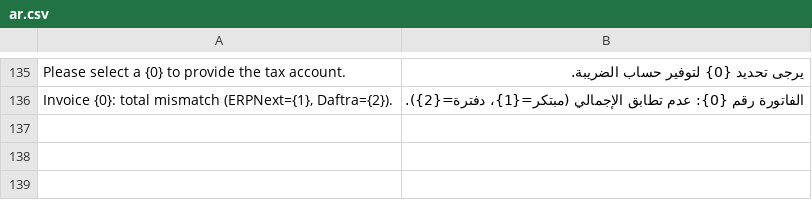
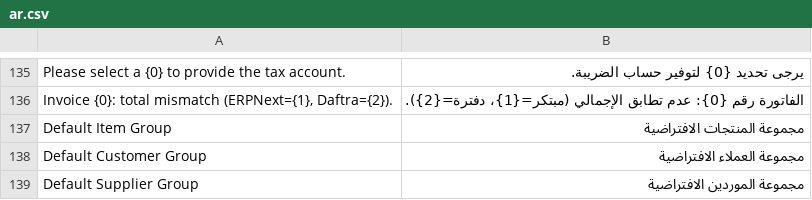
Before and after one commit to next-mubtkir/mubtkir_import_tool, a CSV file: mubtkir_import_tool/translations/ar.csv, drawn as a sheet; only a part is shown, gaps mark what is left out.

Commit message:
feat: add default Item/Customer/Supplier Group selectors

```diff
--- a/mubtkir_import_tool/translations/ar.csv
+++ b/mubtkir_import_tool/translations/ar.csv
@@ -136 +136,4 @@ Please select a {0} to provide the tax account.,يرجى تحديد {0} لتوف
 "Invoice {0}: total mismatch (ERPNext={1}, Daftra={2}).",الفاتورة رقم {0}: عدم تطابق الإجمالي (مبتكر={1}، دفترة={2}).
+Default Item Group,مجموعة المنتجات الافتراضية
+Default Customer Group,مجموعة العملاء الافتراضية
+Default Supplier Group,مجموعة الموردين الافتراضية
```
Also changed, not shown: 4 other files.
